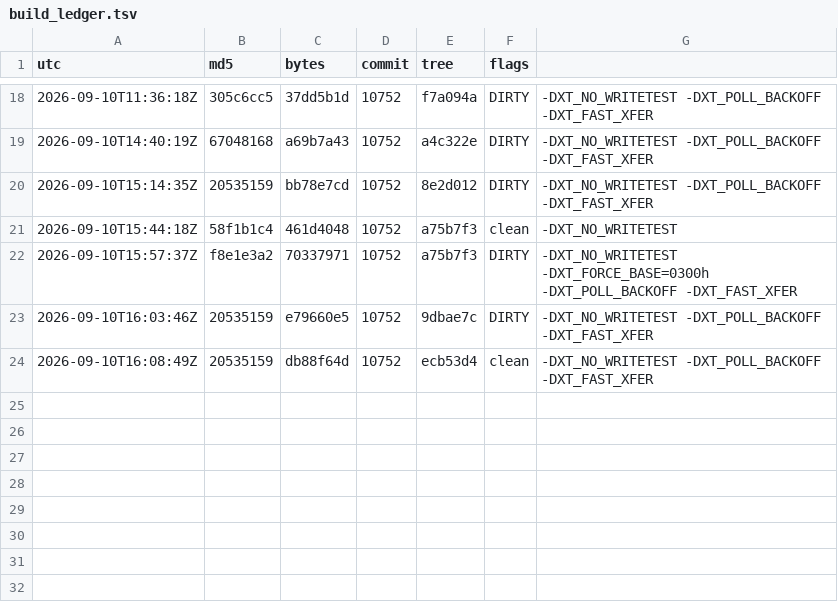
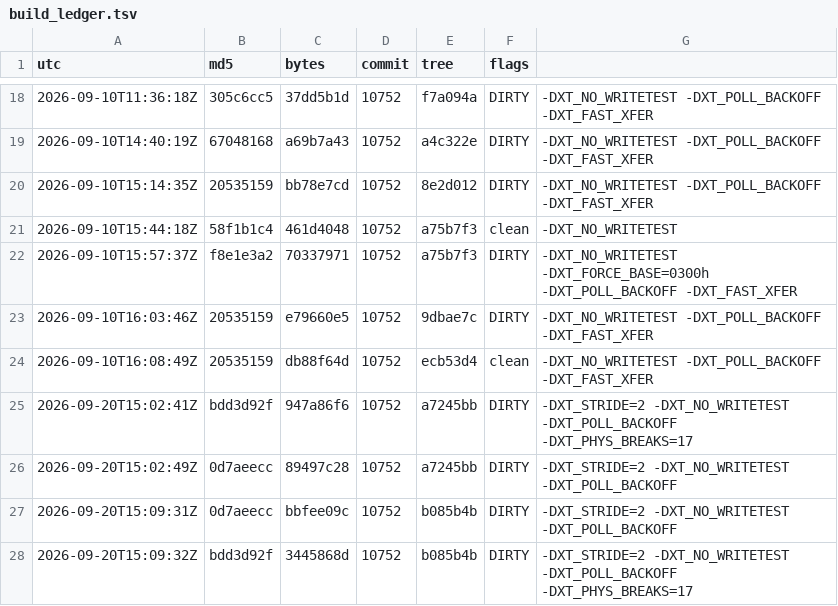
Before and after one commit to Mike1978uk/win95-intel-inboard-386pc, a TSV file: drivers/xtide_mpd/build_ledger.tsv, drawn as a sheet; only a part is shown, gaps mark what is left out.

```diff
--- a/drivers/xtide_mpd/build_ledger.tsv
+++ b/drivers/xtide_mpd/build_ledger.tsv
@@ -24 +24,5 @@ utc	md5	bytes	commit	tree	flags
 2026-09-10T16:08:49Z	20535159	db88f64d	10752	ecb53d4	clean	-DXT_NO_WRITETEST -DXT_POLL_BACKOFF -DXT_FAST_XFER
+2026-09-20T15:02:41Z	bdd3d92f	947a86f6	10752	a7245bb	DIRTY	-DXT_STRIDE=2 -DXT_NO_WRITETEST -DXT_POLL_BACKOFF -DXT_PHYS_BREAKS=17
+2026-09-20T15:02:49Z	0d7aeecc	89497c28	10752	a7245bb	DIRTY	-DXT_STRIDE=2 -DXT_NO_WRITETEST -DXT_POLL_BACKOFF
+2026-09-20T15:09:31Z	0d7aeecc	bbfee09c	10752	b085b4b	DIRTY	-DXT_STRIDE=2 -DXT_NO_WRITETEST -DXT_POLL_BACKOFF
+2026-09-20T15:09:32Z	bdd3d92f	3445868d	10752	b085b4b	DIRTY	-DXT_STRIDE=2 -DXT_NO_WRITETEST -DXT_POLL_BACKOFF -DXT_PHYS_BREAKS=17
```
